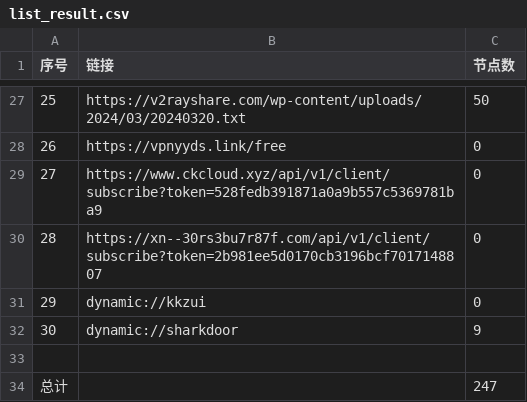
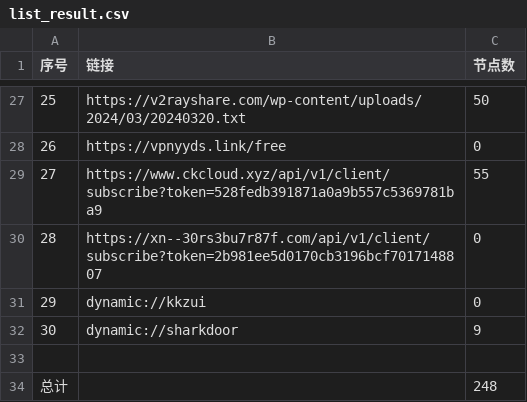
Before and after one commit to qingfeng8888/NoMoreWalls, a CSV file: list_result.csv, drawn as a sheet; only a part is shown, gaps mark what is left out.

```diff
--- a/list_result.csv
+++ b/list_result.csv
@@ -28,3 +28,3 @@
 26,https://vpnyyds.link/free,0
-27,https://www.ckcloud.xyz/api/v1/client/subscribe?token=528fedb391871a0a9b557c5369781ba9,0
+27,https://www.ckcloud.xyz/api/v1/client/subscribe?token=528fedb391871a0a9b557c5369781ba9,55
 28,https://xn--30rs3bu7r87f.com/api/v1/client/subscribe?token=2b981ee5d0170cb3196bcf7017148807,0
@@ -33,2 +33,2 @@
 
-总计,,247
+总计,,248
```
Also changed, not shown: 5 other files.
